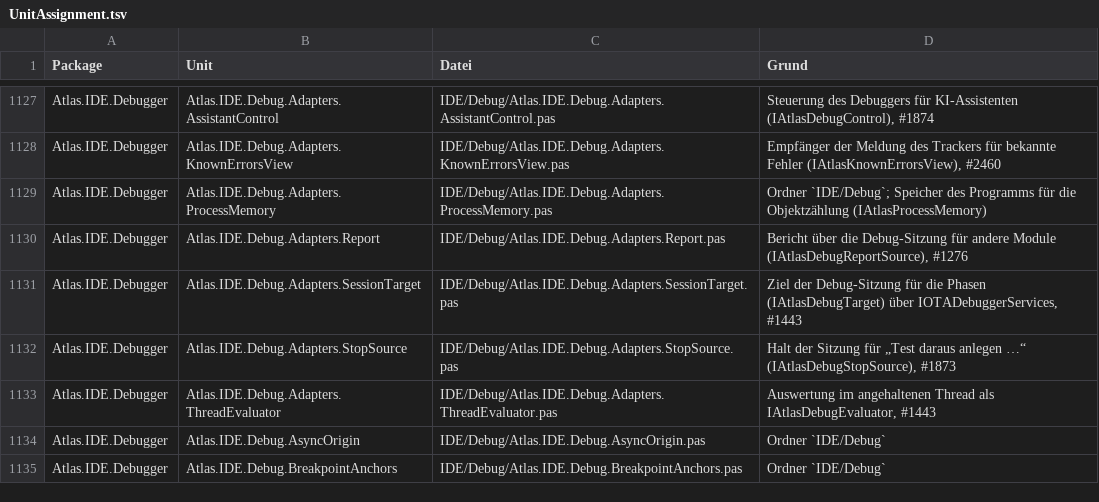
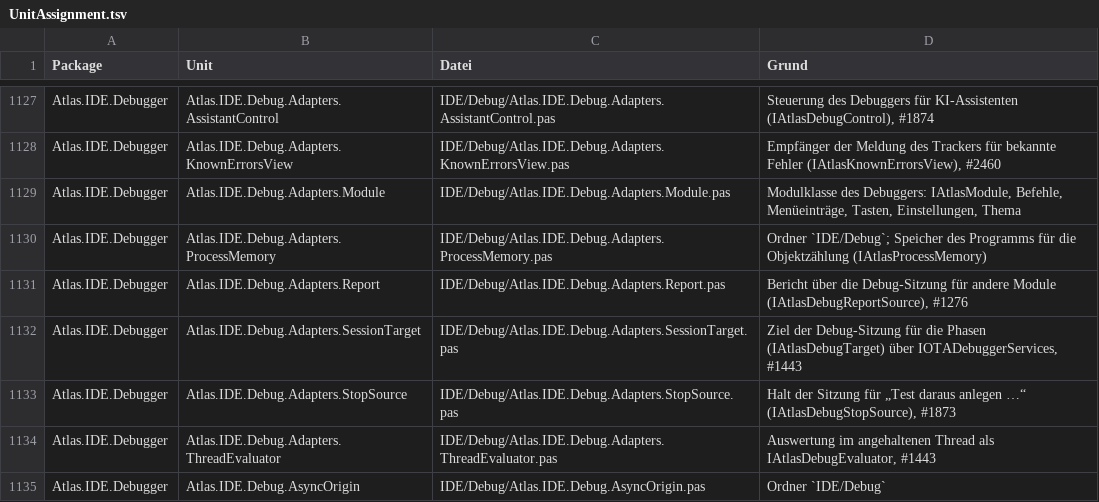
Before and after one commit to xKnockOut/Atlas-IDE-Expert, a TSV file: Tools/UnitAssignment.tsv, drawn as a sheet; only a part is shown, gaps mark what is left out; the shorter side is filled out with more unchanged rows; the diff names each change by its address in the sheet, - before the commit and + after, or states it on an @@ line.

```diff
--- a/Tools/UnitAssignment.tsv
+++ b/Tools/UnitAssignment.tsv
+row 1129: Atlas.IDE.Debugger | Atlas.IDE.Debug.Adapters.Module | IDE/Debug/Atlas.IDE.Debug.Adapters.Module.pas | Modulklasse des Debuggers: IAtlasModule, Befehle, Menüeinträge, Tasten, Einstellungen, Thema
```
Also changed, not shown: 4 other files.
